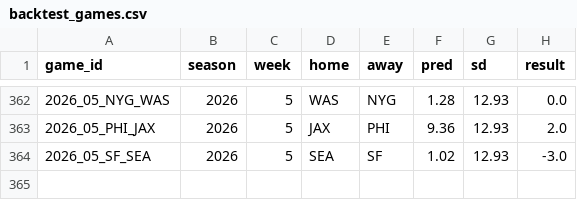
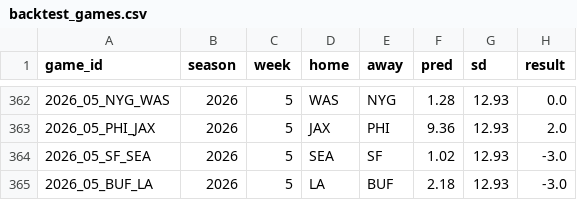
Before and after one commit to hasannavan241/matchupedge, a CSV file: analytics/cache/backtest_games.csv, drawn as a sheet; only a part is shown, gaps mark what is left out.

```diff
--- a/analytics/cache/backtest_games.csv
+++ b/analytics/cache/backtest_games.csv
@@ -364 +364,2 @@ game_id,season,week,home,away,pred,sd,result
 2026_05_SF_SEA,2026,5,SEA,SF,1.02,12.93,-3.0
+2026_05_BUF_LA,2026,5,LA,BUF,2.18,12.93,-3.0
```
Also changed, not shown: analytics/cache/game_proj.csv, 2 other files.
